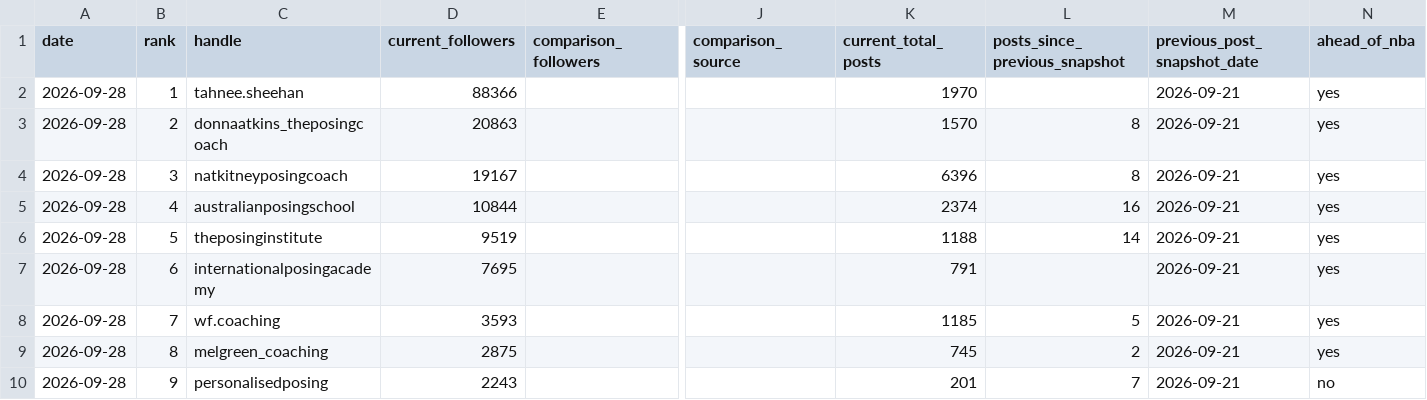
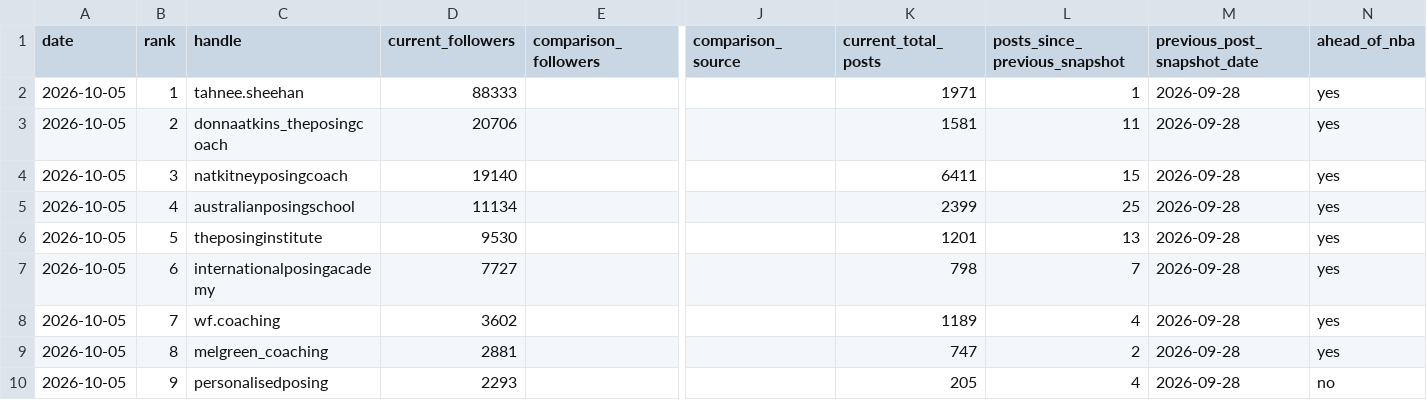
Before and after one commit to tokipaulo19/arsc-instagram-benchmarking, a CSV file: data/personalisedposing/weekly_report.csv, drawn as a sheet; only a part is shown, gaps mark what is left out; the diff names each change by its address in the sheet, - before the commit and + after, or states it on an @@ line.

```diff
--- a/data/personalisedposing/weekly_report.csv
+++ b/data/personalisedposing/weekly_report.csv
-A2:A10 (date): 2026-09-28
+A2:A10 (date): 2026-10-05
-D2 (current_followers): 88366
+D2 (current_followers): 88333
-K2 (current_total_posts): 1970
+K2 (current_total_posts): 1971
-L2 (posts_since_previous_snapshot): (empty)
+L2 (posts_since_previous_snapshot): 1
-M2:M10 (previous_post_snapshot_date): 2026-09-21
+M2:M10 (previous_post_snapshot_date): 2026-09-28
-D3 (current_followers): 20863
+D3 (current_followers): 20706
-K3 (current_total_posts): 1570
+K3 (current_total_posts): 1581
-L3 (posts_since_previous_snapshot): 8
+L3 (posts_since_previous_snapshot): 11
-D4 (current_followers): 19167
+D4 (current_followers): 19140
-K4 (current_total_posts): 6396
+K4 (current_total_posts): 6411
-L4 (posts_since_previous_snapshot): 8
+L4 (posts_since_previous_snapshot): 15
-D5 (current_followers): 10844
+D5 (current_followers): 11134
-K5 (current_total_posts): 2374
+K5 (current_total_posts): 2399
-L5 (posts_since_previous_snapshot): 16
+L5 (posts_since_previous_snapshot): 25
-D6 (current_followers): 9519
+D6 (current_followers): 9530
-K6 (current_total_posts): 1188
+K6 (current_total_posts): 1201
-L6 (posts_since_previous_snapshot): 14
+L6 (posts_since_previous_snapshot): 13
-D7 (current_followers): 7695
+D7 (current_followers): 7727
-K7 (current_total_posts): 791
+K7 (current_total_posts): 798
-L7 (posts_since_previous_snapshot): (empty)
+L7 (posts_since_previous_snapshot): 7
-D8 (current_followers): 3593
+D8 (current_followers): 3602
-K8 (current_total_posts): 1185
+K8 (current_total_posts): 1189
-L8 (posts_since_previous_snapshot): 5
+L8 (posts_since_previous_snapshot): 4
-D9 (current_followers): 2875
+D9 (current_followers): 2881
-K9 (current_total_posts): 745
+K9 (current_total_posts): 747
-D10 (current_followers): 2243
+D10 (current_followers): 2293
-K10 (current_total_posts): 201
+K10 (current_total_posts): 205
-L10 (posts_since_previous_snapshot): 7
+L10 (posts_since_previous_snapshot): 4
```
Also changed, not shown: data/personalisedposing/instagram_snapshots.csv.
